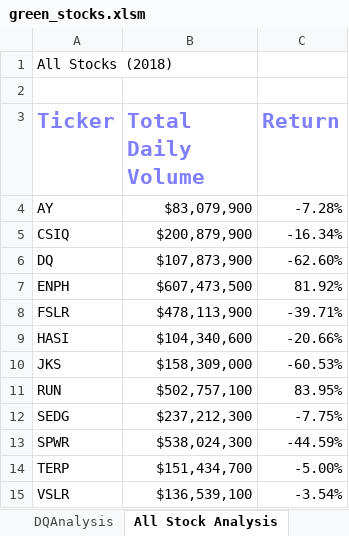
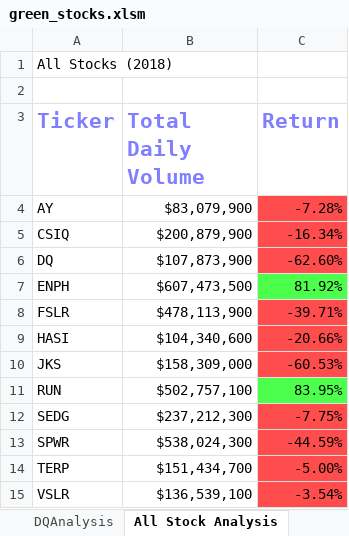
Before and after one commit to brennanbarbera/stock-analysis, an Excel workbook: green_stocks.xlsm, sheet All Stock Analysis, drawn as a sheet; values as stored, in another font and other column widths than the file's, no borders; the diff names each change by its address in the sheet, - before the commit and + after, or states it on an @@ line.

Commit message:
Color Formatting

```diff
--- a/green_stocks.xlsm (sheet All Stock Analysis)
+++ b/green_stocks.xlsm (sheet All Stock Analysis)
-C4:C6 fill: none
+C4:C6 fill: #FF4C4C
-C7 fill: none
+C7 fill: #4CFF4C
-C8:C10 fill: none
+C8:C10 fill: #FF4C4C
-C11 fill: none
+C11 fill: #4CFF4C
-C12:C15 fill: none
+C12:C15 fill: #FF4C4C
```
